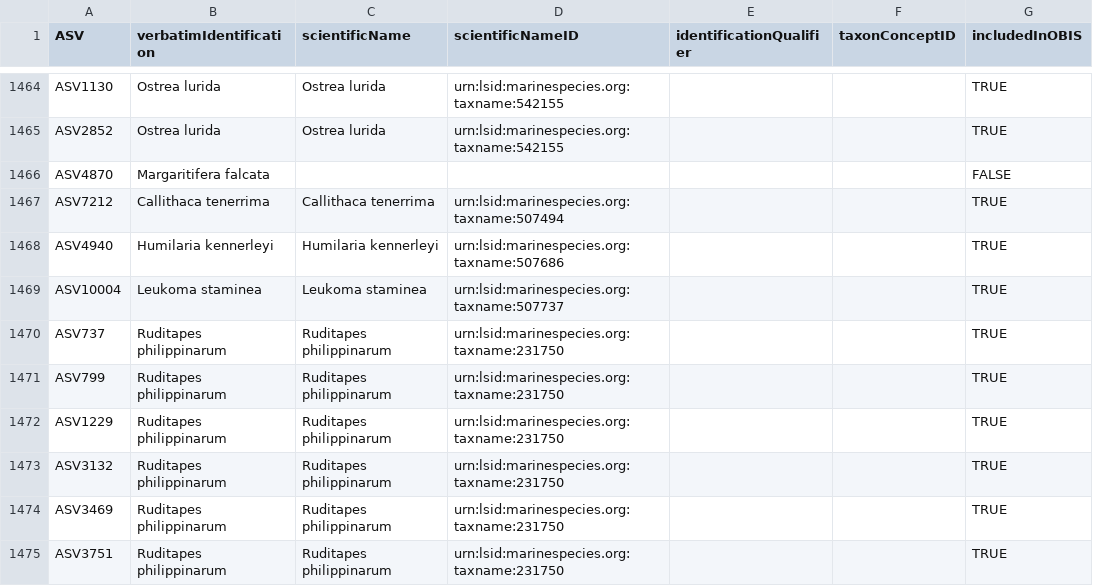
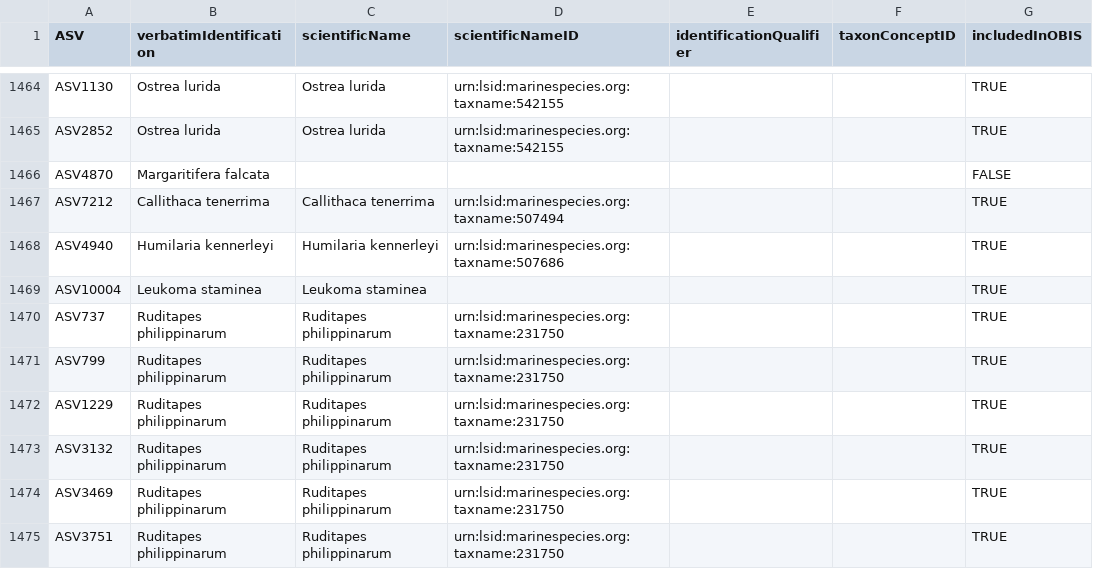
Before and after one commit to HakaiInstitute/hakai-biomarathon, a CSV file: data/Biomarathon_ASV_table_obis_comparison.csv, drawn as a sheet; only a part is shown, gaps mark what is left out.

```diff
--- a/data/Biomarathon_ASV_table_obis_comparison.csv
+++ b/data/Biomarathon_ASV_table_obis_comparison.csv
@@ -1468,3 +1468,3 @@ ASV7212,Callithaca tenerrima,Callithaca tenerrima,urn:lsid:marinespecies.org:tax
 ASV4940,Humilaria kennerleyi,Humilaria kennerleyi,urn:lsid:marinespecies.org:taxname:507686,,,TRUE
-ASV10004,Leukoma staminea,Leukoma staminea,urn:lsid:marinespecies.org:taxname:507737,,,TRUE
+ASV10004,Leukoma staminea,Leukoma staminea,,,,TRUE
 ASV737,Ruditapes philippinarum,Ruditapes philippinarum,urn:lsid:marinespecies.org:taxname:231750,,,TRUE
```
Also changed, not shown: data/Hakai_BioMarathon_taxonomy_COI_worms.csv, data/field_sheet.csv, 3 other files.
